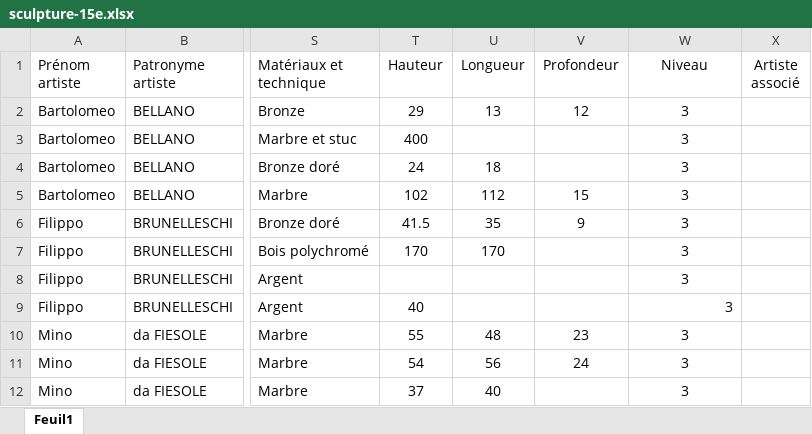
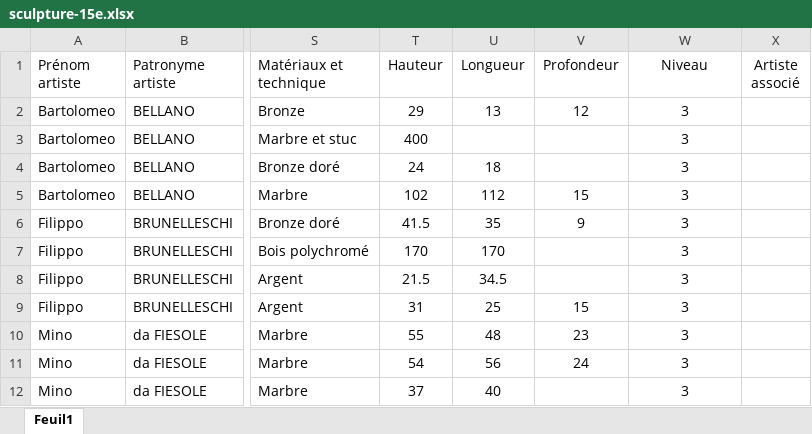
Before and after one commit to stassi-tech/art, an Excel workbook: quizzes/sculpture-15e.xlsx, sheet Feuil1, drawn as a sheet; only a part is shown, gaps mark what is left out; values as stored, in another font and other column widths than the file's, no borders; the diff covers the shown part only; the diff names each change by its address in the sheet, - before the commit and + after, or states it on an @@ line.

```diff
--- a/quizzes/sculpture-15e.xlsx (sheet Feuil1)
+++ b/quizzes/sculpture-15e.xlsx (sheet Feuil1)
-T8 (Hauteur): (empty)
+T8 (Hauteur): 21.5
-U8 (Longueur): (empty)
+U8 (Longueur): 34.5
-T9 (Hauteur): 40
+T9 (Hauteur): 31
-U9 (Longueur): (empty)
+U9 (Longueur): 25
-V9 (Profondeur): (empty)
+V9 (Profondeur): 15
-W9 alignment: right
+W9 alignment: center
```
Also changed, not shown: 14 edited cells and cell formats elsewhere in this sheet, quizzes/peinture-18e.xlsx, quizzes/peinture-19e.xlsx, 4 other files.
